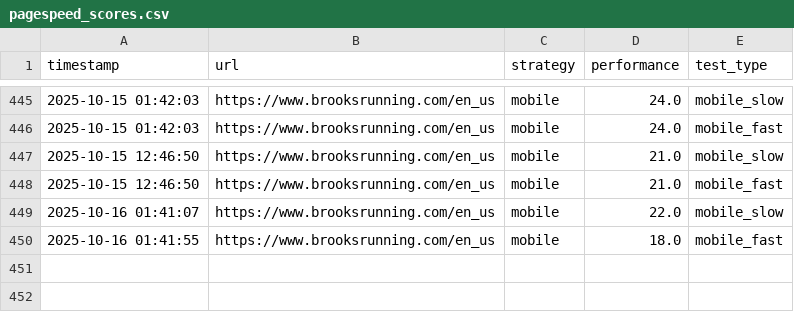
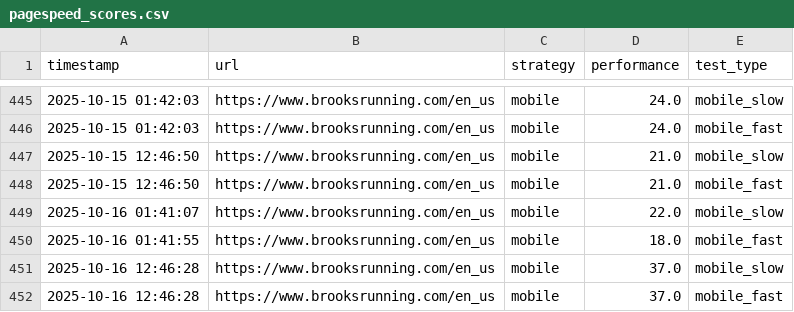
Before and after one commit to barisohussein/barisohussein, a CSV file: pagespeed_scores.csv, drawn as a sheet; only a part is shown, gaps mark what is left out.

```diff
--- a/pagespeed_scores.csv
+++ b/pagespeed_scores.csv
@@ -450 +450,3 @@ timestamp,url,strategy,performance,test_type
 2025-10-16 01:41:55,https://www.brooksrunning.com/en_us,mobile,18.0,mobile_fast
+2025-10-16 12:46:28,https://www.brooksrunning.com/en_us,mobile,37.0,mobile_slow
+2025-10-16 12:46:28,https://www.brooksrunning.com/en_us,mobile,37.0,mobile_fast
```
